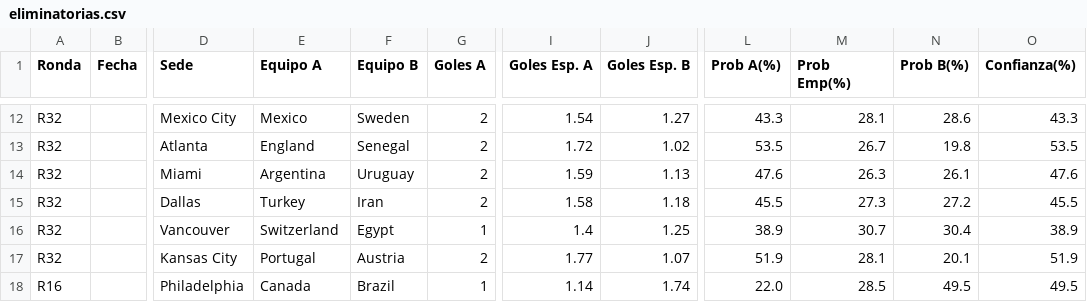
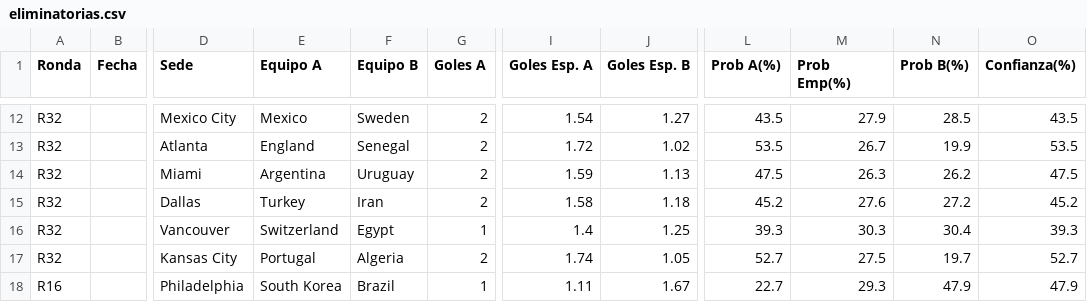
Before and after one commit to lucasjch/resultados-mundial, a CSV file: prode_mundial/output/eliminatorias.csv, drawn as a sheet; only a part is shown, gaps mark what is left out; the diff covers the shown part only; the diff names each change by its address in the sheet, - before the commit and + after, or states it on an @@ line.

Commit message:
Friendlies 10 Jun: Portugal 2-1 Nigeria + Bolivia 0-4 Algeria

```diff
--- a/prode_mundial/output/eliminatorias.csv
+++ b/prode_mundial/output/eliminatorias.csv
-L12 (Prob A(%)): 43.3
+L12 (Prob A(%)): 43.5
-M12 (Prob Emp(%)): 28.1
+M12 (Prob Emp(%)): 27.9
-N12 (Prob B(%)): 28.6
+N12 (Prob B(%)): 28.5
-O12 (Confianza(%)): 43.3
+O12 (Confianza(%)): 43.5
-N13 (Prob B(%)): 19.8
+N13 (Prob B(%)): 19.9
-L14 (Prob A(%)): 47.6
+L14 (Prob A(%)): 47.5
-N14 (Prob B(%)): 26.1
+N14 (Prob B(%)): 26.2
-O14 (Confianza(%)): 47.6
+O14 (Confianza(%)): 47.5
-L15 (Prob A(%)): 45.5
+L15 (Prob A(%)): 45.2
-M15 (Prob Emp(%)): 27.3
+M15 (Prob Emp(%)): 27.6
-O15 (Confianza(%)): 45.5
+O15 (Confianza(%)): 45.2
-L16 (Prob A(%)): 38.9
+L16 (Prob A(%)): 39.3
-M16 (Prob Emp(%)): 30.7
+M16 (Prob Emp(%)): 30.3
-O16 (Confianza(%)): 38.9
+O16 (Confianza(%)): 39.3
-F17 (Equipo B): Austria
+F17 (Equipo B): Algeria
-I17 (Goles Esp. A): 1.77
+I17 (Goles Esp. A): 1.74
-J17 (Goles Esp. B): 1.07
+J17 (Goles Esp. B): 1.05
-L17 (Prob A(%)): 51.9
+L17 (Prob A(%)): 52.7
-M17 (Prob Emp(%)): 28.1
+M17 (Prob Emp(%)): 27.5
-N17 (Prob B(%)): 20.1
+N17 (Prob B(%)): 19.7
-O17 (Confianza(%)): 51.9
+O17 (Confianza(%)): 52.7
-E18 (Equipo A): Canada
+E18 (Equipo A): South Korea
-I18 (Goles Esp. A): 1.14
+I18 (Goles Esp. A): 1.11
-J18 (Goles Esp. B): 1.74
+J18 (Goles Esp. B): 1.67
-L18 (Prob A(%)): 22.0
+L18 (Prob A(%)): 22.7
-M18 (Prob Emp(%)): 28.5
+M18 (Prob Emp(%)): 29.3
-N18 (Prob B(%)): 49.5
+N18 (Prob B(%)): 47.9
-O18 (Confianza(%)): 49.5
+O18 (Confianza(%)): 47.9
```
Also changed, not shown: 97 edited cells elsewhere in this file, prode_mundial/output/fase_grupos.csv, prode_mundial/output/prode_completo.csv, 5 other files.
